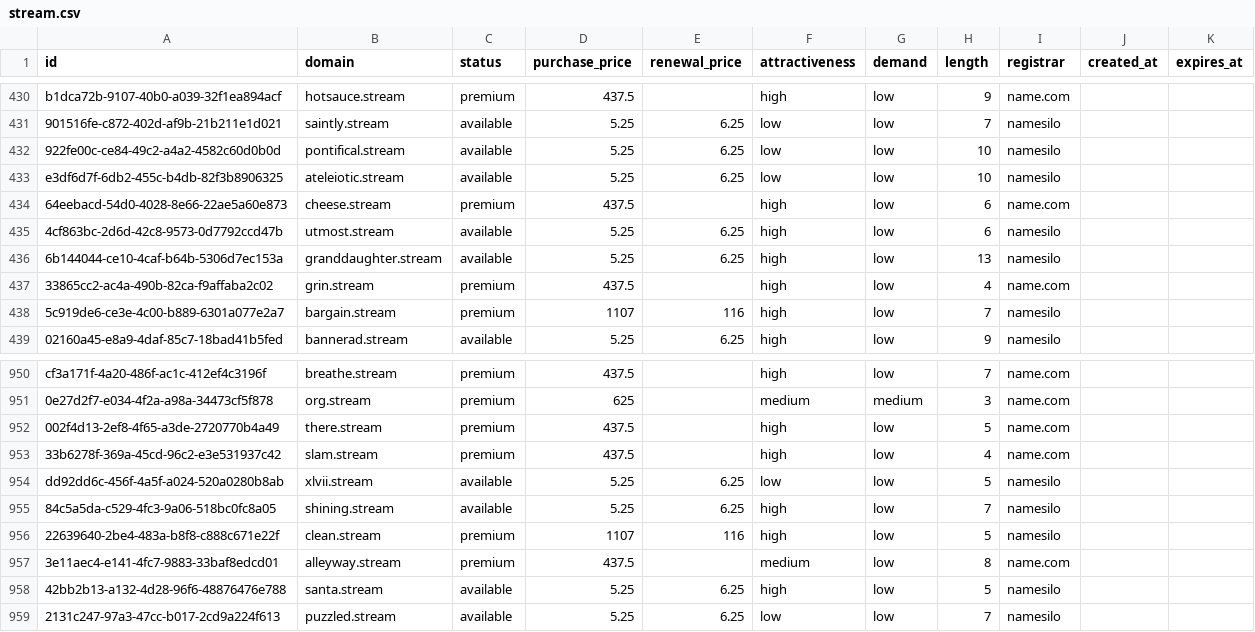
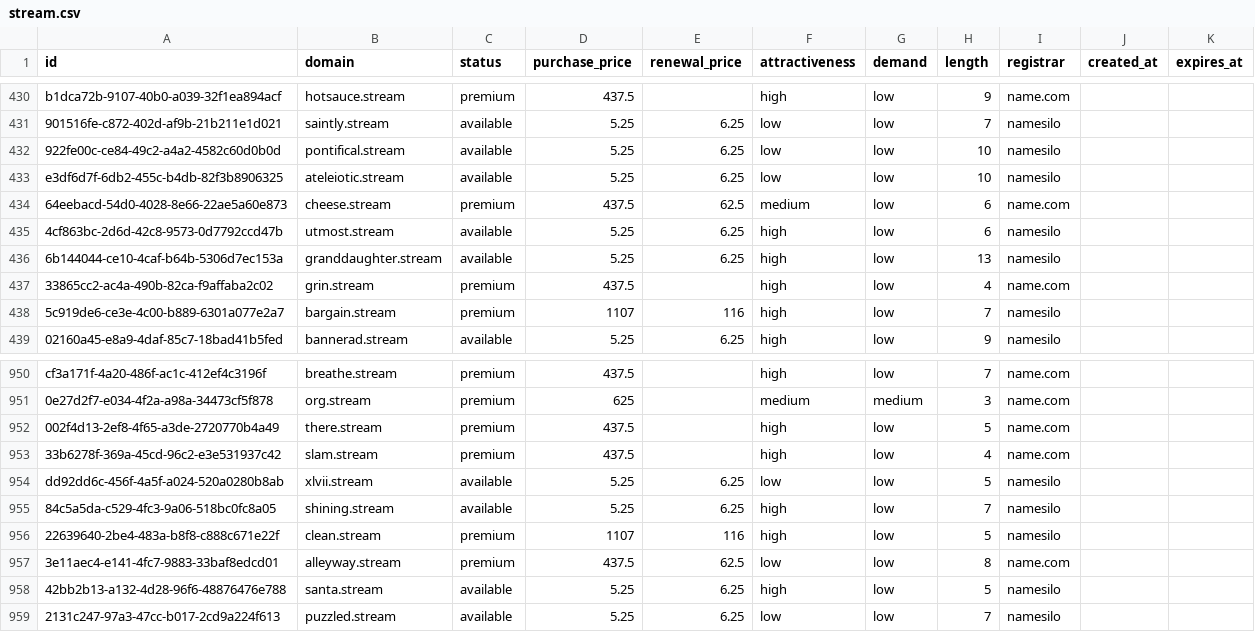
Before and after one commit to UniqueDomains/stream-oneword-domains, a CSV file: stream.csv, drawn as a sheet; only a part is shown, gaps mark what is left out.

Commit message:
Domains update

```diff
--- a/stream.csv
+++ b/stream.csv
@@ -433,3 +433,3 @@ b1dca72b-9107-40b0-a039-32f1ea894acf,hotsauce.stream,premium,437.5,,high,low,9,n
 e3df6d7f-6db2-455c-b4db-82f3b8906325,ateleiotic.stream,available,5.25,6.25,low,low,10,namesilo,,
-64eebacd-54d0-4028-8e66-22ae5a60e873,cheese.stream,premium,437.5,,high,low,6,name.com,,
+64eebacd-54d0-4028-8e66-22ae5a60e873,cheese.stream,premium,437.5,62.5,medium,low,6,name.com,,
 4cf863bc-2d6d-42c8-9573-0d7792ccd47b,utmost.stream,available,5.25,6.25,high,low,6,namesilo,,
@@ -956,3 +956,3 @@ dd92dd6c-456f-4a5f-a024-520a0280b8ab,xlvii.stream,available,5.25,6.25,low,low,5,
 22639640-2be4-483a-b8f8-c888c671e22f,clean.stream,premium,1107,116,high,low,5,namesilo,,
-3e11aec4-e141-4fc7-9883-33baf8edcd01,alleyway.stream,premium,437.5,,medium,low,8,name.com,,
+3e11aec4-e141-4fc7-9883-33baf8edcd01,alleyway.stream,premium,437.5,62.5,low,low,8,name.com,,
 42bb2b13-a132-4d28-96f6-48876476e788,santa.stream,available,5.25,6.25,high,low,5,namesilo,,
```
Also changed, not shown: 3 other files.
